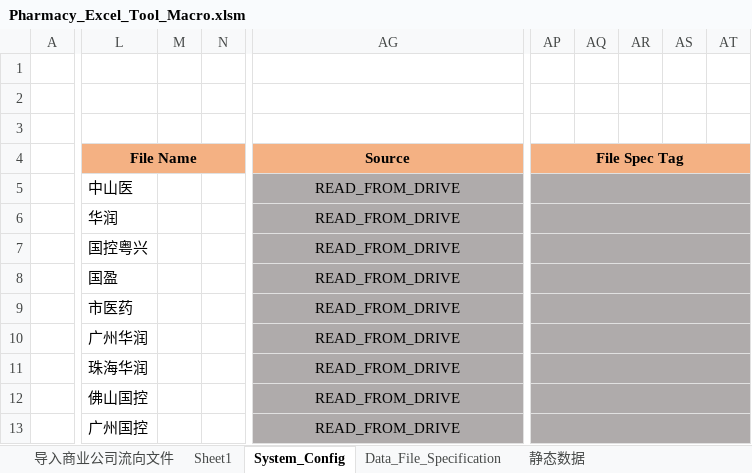
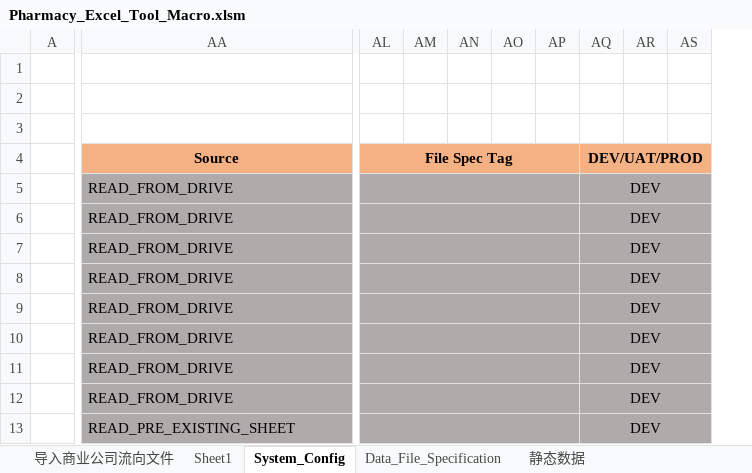
Before and after one commit to Thesaurus0/Pharmacy_Excel_Tool_Macro, an Excel workbook: Pharmacy_Excel_Tool_Macro.xlsm, sheet System_Config, drawn as a sheet; only a part is shown, gaps mark what is left out; values as stored, in another font and other column widths than the file's, no borders; removed rows and columns are numbered as before the commit, all else as after; the diff covers the shown part only; the diff names each change by its address in the sheet, - before the commit and + after, or states it on an @@ line.

Commit message:
excel funtions

```diff
--- a/Pharmacy_Excel_Tool_Macro.xlsm (sheet System_Config)
+++ b/Pharmacy_Excel_Tool_Macro.xlsm (sheet System_Config)
-column L (File Name), rows 5-13: 中山医 | 华润 | 国控粤兴 | 国盈 | 市医药 | 广州华润 | 珠海华润 | 佛山国控 | 广州国控
-column M, empty
-column N, empty
+column AN, empty
+column AO, empty
+column AP, empty
+column AQ (DEV/UAT/PROD), rows 5-13: all DEV
-column AT, empty
-AP4:AT4 merged
+AL4:AP4 merged
-AA5:AA13 alignment: center
+AA5:AA13 alignment: left
-AP5:AT5 merged
+AL5:AP5 merged
-AP6:AT6 merged
+AL6:AP6 merged
-AP7:AT7 merged
+AL7:AP7 merged
-AP8:AT8 merged
+AL8:AP8 merged
-AP9:AT9 merged
+AL9:AP9 merged
-AP10:AT10 merged
+AL10:AP10 merged
-AP11:AT11 merged
+AL11:AP11 merged
-AP12:AT12 merged
+AL12:AP12 merged
-AA13 (Source): READ_FROM_DRIVE
+AA13 (Source): READ_PRE_EXISTING_SHEET
-AP13:AT13 merged
+AL13:AP13 merged
```
Also changed, not shown: 3 added columns, 4 removed columns, cell formats and merged cells elsewhere in this sheet, charts or pictures, 1 other file.
